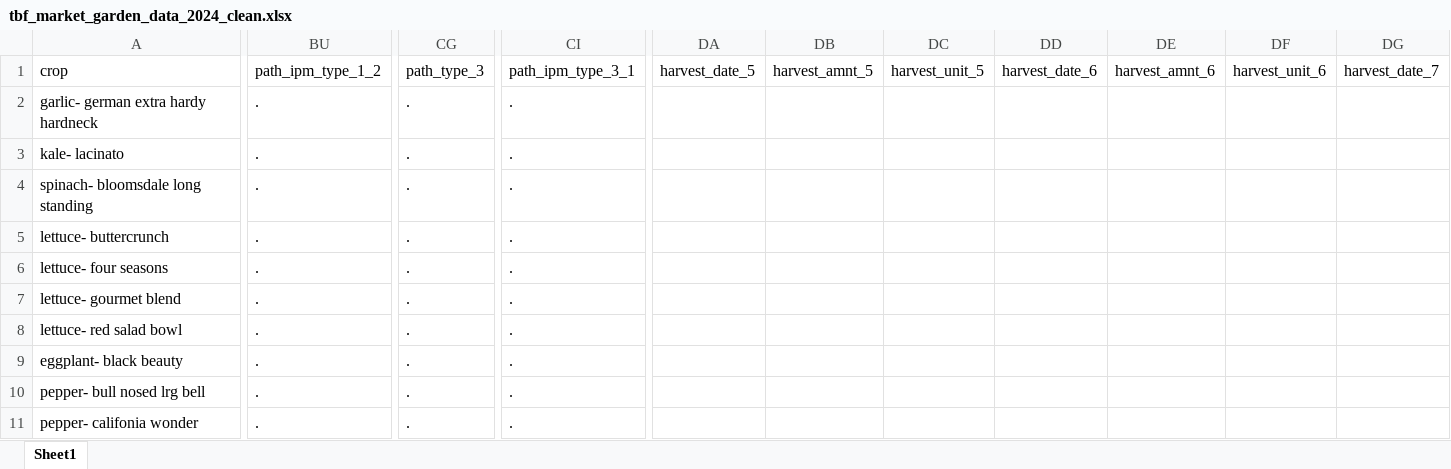
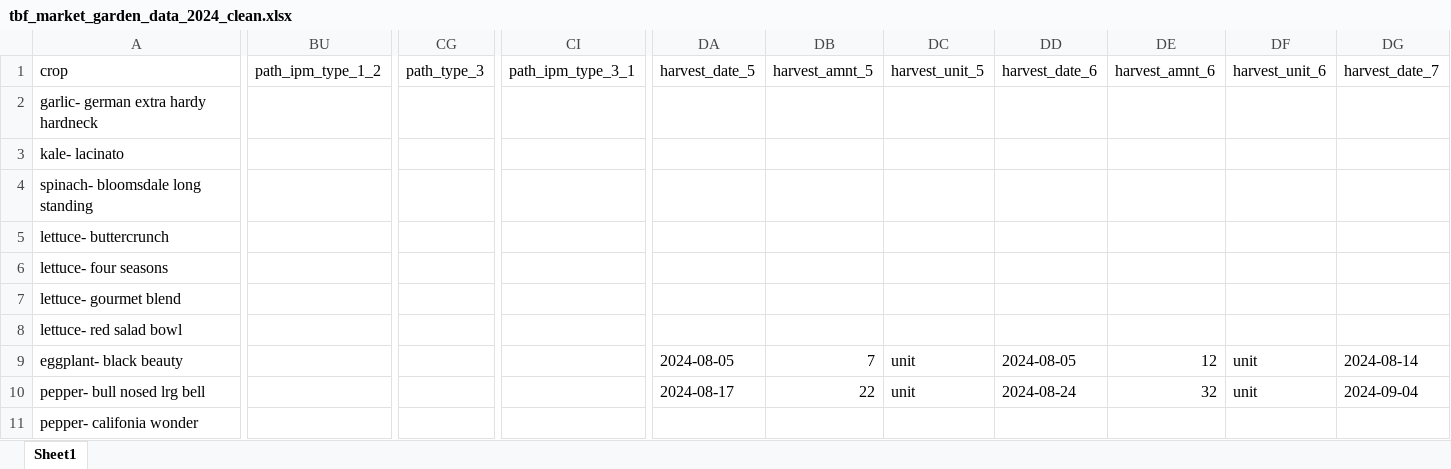
Before and after one commit to sbmorgan/The-Brosey-Farm, an Excel workbook: analytics/modified_data/tbf_market_garden_data_2024_clean.xlsx, sheet Sheet1, drawn as a sheet; only a part is shown, gaps mark what is left out; values as stored, in another font and other column widths than the file's, no borders; the diff covers the shown part only; the diff names each change by its address in the sheet, - before the commit and + after, or states it on an @@ line.

```diff
--- a/analytics/modified_data/tbf_market_garden_data_2024_clean.xlsx (sheet Sheet1)
+++ b/analytics/modified_data/tbf_market_garden_data_2024_clean.xlsx (sheet Sheet1)
-BU2:BU11 (path_ipm_type_1_2): .
+BU2:BU11 (path_ipm_type_1_2): (empty)
-CG2:CG11 (path_type_3): .
+CG2:CG11 (path_type_3): (empty)
-CI2:CI11 (path_ipm_type_3_1): .
+CI2:CI11 (path_ipm_type_3_1): (empty)
-DA9 (harvest_date_5): (empty)
+DA9 (harvest_date_5): 2024-08-05
-DB9 (harvest_amnt_5): (empty)
+DB9 (harvest_amnt_5): 7
-DC9:DC10 (harvest_unit_5): (empty)
+DC9:DC10 (harvest_unit_5): unit
-DD9 (harvest_date_6): (empty)
+DD9 (harvest_date_6): 2024-08-05
-DE9 (harvest_amnt_6): (empty)
+DE9 (harvest_amnt_6): 12
-DF9:DF10 (harvest_unit_6): (empty)
+DF9:DF10 (harvest_unit_6): unit
-DG9 (harvest_date_7): (empty)
+DG9 (harvest_date_7): 2024-08-14
-DA10 (harvest_date_5): (empty)
+DA10 (harvest_date_5): 2024-08-17
-DB10 (harvest_amnt_5): (empty)
+DB10 (harvest_amnt_5): 22
-DD10 (harvest_date_6): (empty)
+DD10 (harvest_date_6): 2024-08-24
-DE10 (harvest_amnt_6): (empty)
+DE10 (harvest_amnt_6): 32
-DG10 (harvest_date_7): (empty)
+DG10 (harvest_date_7): 2024-09-04
```
Also changed, not shown: 640 edited cells elsewhere in this sheet, analytics/raw_data/tbf_market_garden_data_2024_raw.xlsx, 5 other files.
